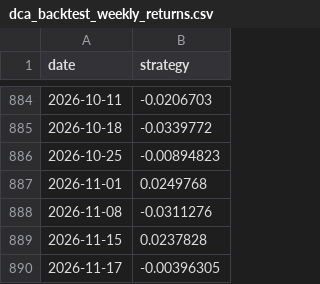
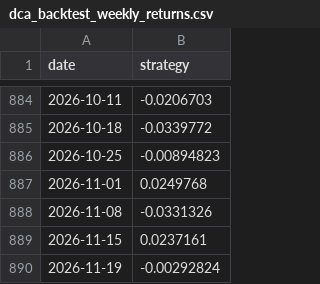
Before and after one commit to CourageousGoofy/quarto_site, a CSV file: data/dca_backtest_weekly_returns.csv, drawn as a sheet; only a part is shown, gaps mark what is left out.

```diff
--- a/data/dca_backtest_weekly_returns.csv
+++ b/data/dca_backtest_weekly_returns.csv
@@ -887,4 +887,4 @@ date,strategy
 2026-11-01,0.0249768
-2026-11-08,-0.0311276
-2026-11-15,0.0237828
-2026-11-17,-0.00396305
+2026-11-08,-0.0331326
+2026-11-15,0.0237161
+2026-11-19,-0.00292824
```
Also changed, not shown: data/btc_backtest.csv, data/btc_signals.csv, 4 other files.
